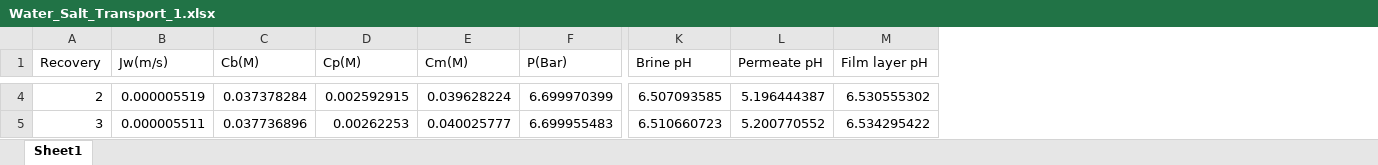
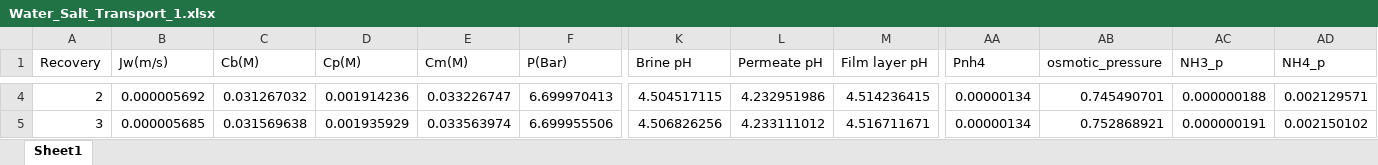
Before and after one commit to Nir-Water-Lab/High-Recovery-Effluent-RO, an Excel workbook: Wastewater_Effluent_Filtration/Water_Salt_Transport_1.xlsx, sheet Sheet1, drawn as a sheet; only a part is shown, gaps mark what is left out; values as stored, in another font and other column widths than the file's, no borders; the diff covers the shown part only; the diff names each change by its address in the sheet, - before the commit and + after, or states it on an @@ line.

```diff
--- a/Wastewater_Effluent_Filtration/Water_Salt_Transport_1.xlsx (sheet Sheet1)
+++ b/Wastewater_Effluent_Filtration/Water_Salt_Transport_1.xlsx (sheet Sheet1)
+column AA (Pnh4), rows 4-5: 0.00000134 | 0.00000134
+column AB (osmotic_pressure), rows 4-5: 0.745490701 | 0.752868921
+column AC (NH3_p), rows 4-5: 0.000000188 | 0.000000191
+column AD (NH4_p), rows 4-5: 0.002129571 | 0.002150102
-B4 (Jw(m/s)): 0.000005519
+B4 (Jw(m/s)): 0.000005692
-C4 (Cb(M)): 0.037378284
+C4 (Cb(M)): 0.031267032
-D4 (Cp(M)): 0.002592915
+D4 (Cp(M)): 0.001914236
-E4 (Cm(M)): 0.039628224
+E4 (Cm(M)): 0.033226747
-F4 (P(Bar)): 6.699970399
+F4 (P(Bar)): 6.699970413
-K4 (Brine pH): 6.507093585
+K4 (Brine pH): 4.504517115
-L4 (Permeate pH): 5.196444387
+L4 (Permeate pH): 4.232951986
-M4 (Film layer pH): 6.530555302
+M4 (Film layer pH): 4.514236415
-B5 (Jw(m/s)): 0.000005511
+B5 (Jw(m/s)): 0.000005685
-C5 (Cb(M)): 0.037736896
+C5 (Cb(M)): 0.031569638
-D5 (Cp(M)): 0.00262253
+D5 (Cp(M)): 0.001935929
-E5 (Cm(M)): 0.040025777
+E5 (Cm(M)): 0.033563974
-F5 (P(Bar)): 6.699955483
+F5 (P(Bar)): 6.699955506
-K5 (Brine pH): 6.510660723
+K5 (Brine pH): 4.506826256
-L5 (Permeate pH): 5.200770552
+L5 (Permeate pH): 4.233111012
-M5 (Film layer pH): 6.534295422
+M5 (Film layer pH): 4.516711671
```
Also changed, not shown: 1881 edited cells elsewhere in this sheet, Wastewater_Effluent_Filtration/Theta_m values.xlsx, Wastewater_Effluent_Filtration/Water_Salt_Transport.xlsx, 8 other files.
